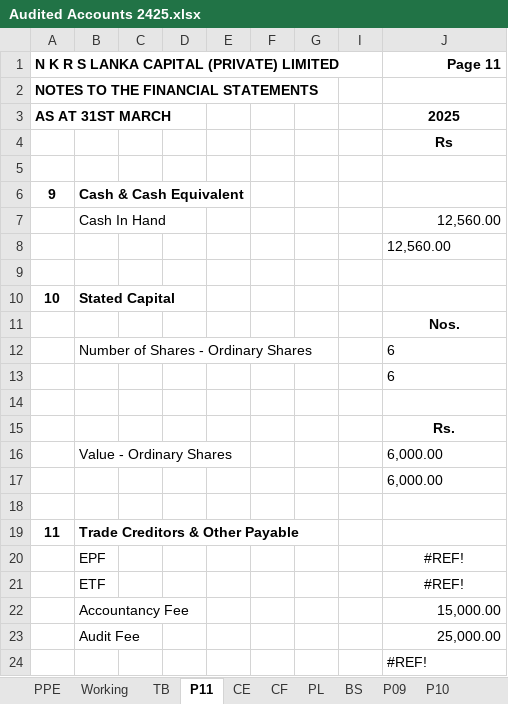
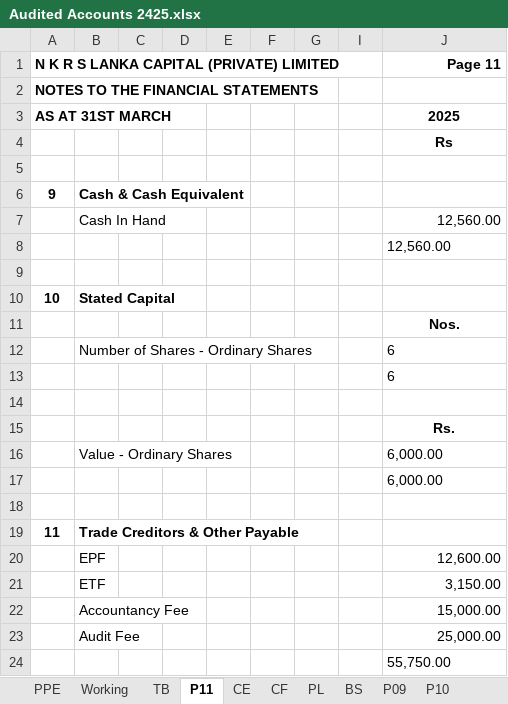
Before and after one commit to chira0001/LankaCapital_ERP_Web, an Excel workbook: client/public/templates/Audited Accounts 2425.xlsx, sheet P11, drawn as a sheet; values as stored, in another font and other column widths than the file's, no borders; the diff names each change by its address in the sheet, - before the commit and + after, or states it on an @@ line.

```diff
--- a/client/public/templates/Audited Accounts 2425.xlsx (sheet P11)
+++ b/client/public/templates/Audited Accounts 2425.xlsx (sheet P11)
-J20 (Page 11): #REF!
+J20 (Page 11): 12,600.00
-J20:J21 alignment: center
+J20:J21 alignment: right
-J21 (Page 11): #REF!
+J21 (Page 11): 3,150.00
-J24 (Page 11): #REF!
+J24 (Page 11): 55,750.00
```
Also changed, not shown: sheet P10, sheet BS, sheet TB, sheet Income Tax, sheet CE, sheet CF, 3 more sheets, formulas that keep their value, 1 other file.
